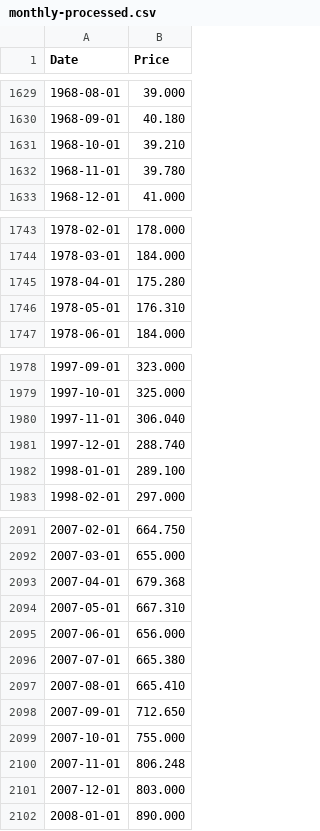
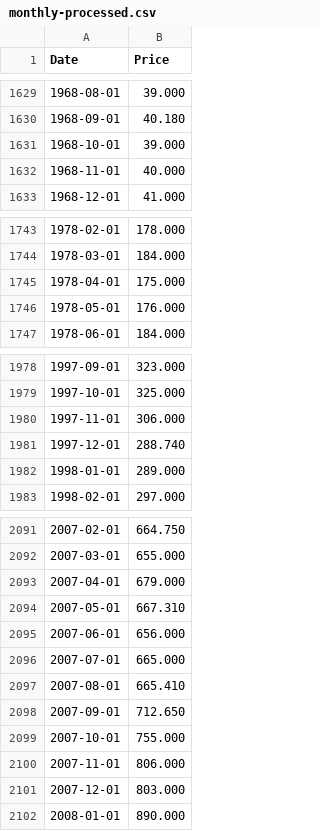
Before and after one commit to Hancullen/gold-prices, a CSV file: data/monthly-processed.csv, drawn as a sheet; only a part is shown, gaps mark what is left out; the diff covers the shown part only.

```diff
--- a/data/monthly-processed.csv
+++ b/data/monthly-processed.csv
@@ -1630,4 +1630,4 @@ Date,Price
 1968-09-01,40.180
-1968-10-01,39.210
-1968-11-01,39.780
+1968-10-01,39.000
+1968-11-01,40.000
 1968-12-01,41.000
@@ -1744,4 +1744,4 @@ Date,Price
 1978-03-01,184.000
-1978-04-01,175.280
-1978-05-01,176.310
+1978-04-01,175.000
+1978-05-01,176.000
 1978-06-01,184.000
@@ -1979,5 +1979,5 @@ Date,Price
 1997-10-01,325.000
-1997-11-01,306.040
+1997-11-01,306.000
 1997-12-01,288.740
-1998-01-01,289.100
+1998-01-01,289.000
 1998-02-01,297.000
@@ -2092,6 +2092,6 @@ Date,Price
 2007-03-01,655.000
-2007-04-01,679.368
+2007-04-01,679.000
 2007-05-01,667.310
 2007-06-01,656.000
-2007-07-01,665.380
+2007-07-01,665.000
 2007-08-01,665.410
@@ -2099,3 +2099,3 @@ Date,Price
 2007-10-01,755.000
-2007-11-01,806.248
+2007-11-01,806.000
 2007-12-01,803.000
```
Also changed, not shown: 31 edited cells elsewhere in this file, data/monthly.csv.
